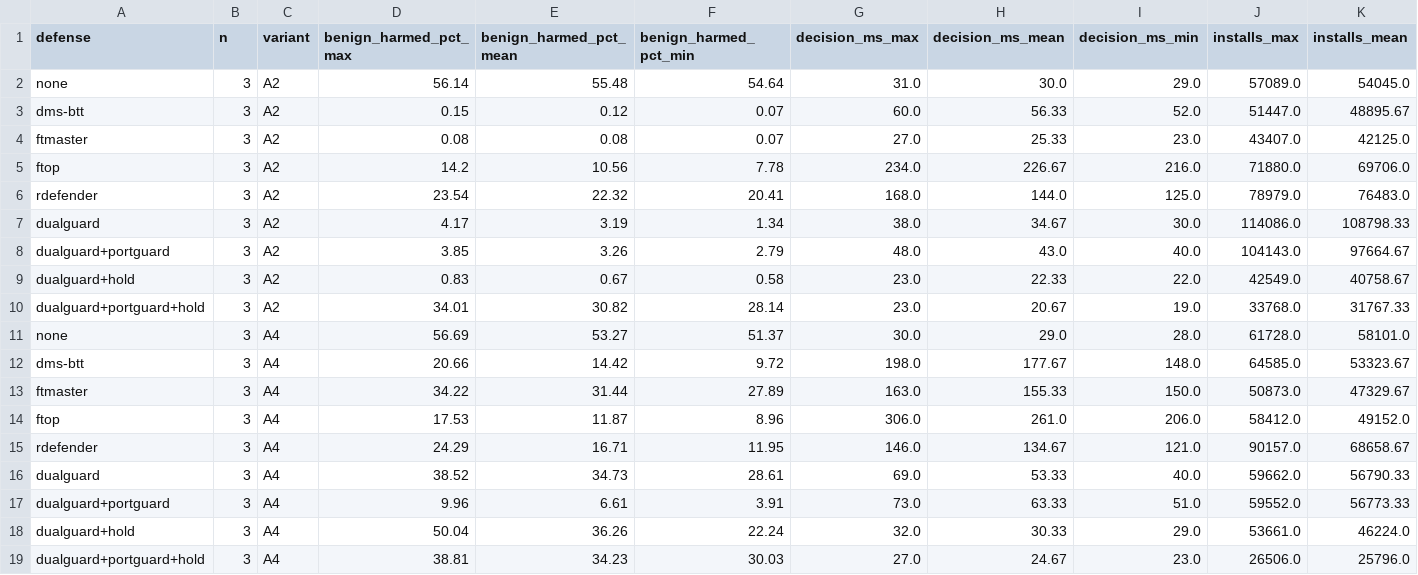
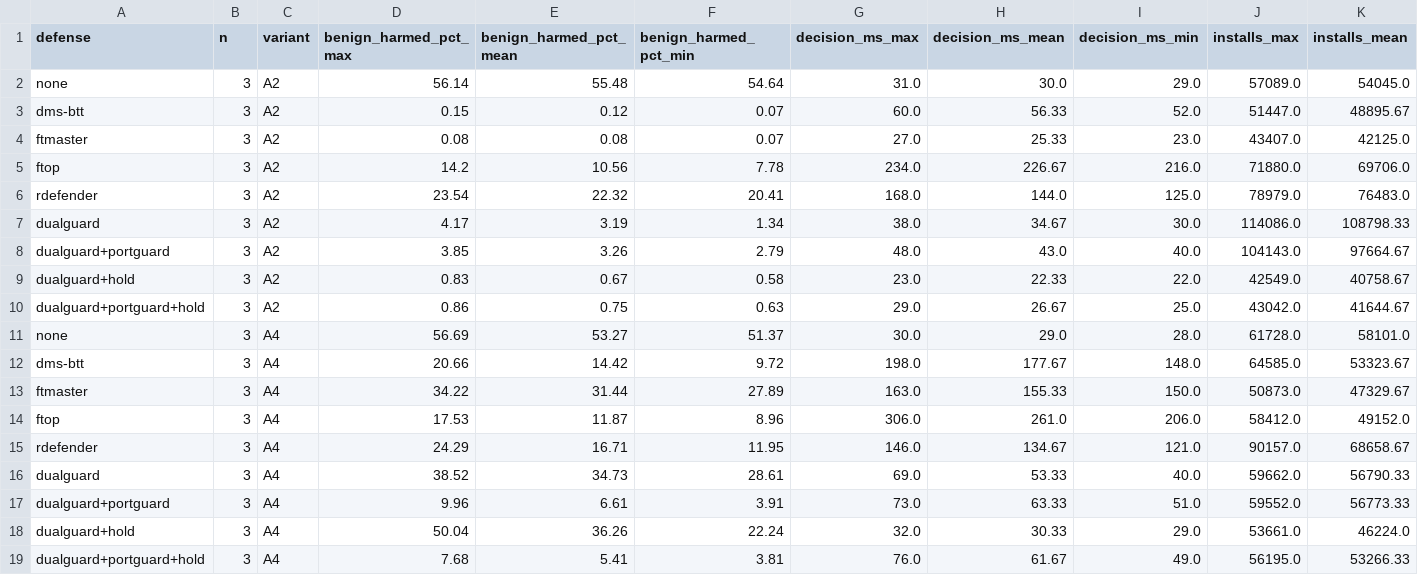
Before and after one commit to asifahmedutsa/LOFT_ATTACK_MITIGATION, a CSV file: loft_project/results/testbed_e5/table_e5.csv, drawn as a sheet; only a part is shown; removed rows and columns are numbered as before the commit, all else as after; rows hold the shown columns only; the diff names each change by its address in the sheet, - before the commit and + after, or states it on an @@ line.

```diff
--- a/loft_project/results/testbed_e5/table_e5.csv
+++ b/loft_project/results/testbed_e5/table_e5.csv
-row 10: dualguard+portguard+hold | 3 | A2 | 34.01 | 30.82 | 28.14 | 23.0 | 20.67 | 19.0 | 33768.0 | 31767.33
+row 10: dualguard+portguard+hold | 3 | A2 | 0.86 | 0.75 | 0.63 | 29.0 | 26.67 | 25.0 | 43042.0 | 41644.67
-row 19: dualguard+portguard+hold | 3 | A4 | 38.81 | 34.23 | 30.03 | 27.0 | 24.67 | 23.0 | 26506.0 | 25796.0
+row 19: dualguard+portguard+hold | 3 | A4 | 7.68 | 5.41 | 3.81 | 76.0 | 61.67 | 49.0 | 56195.0 | 53266.33
```
Also changed, not shown: loft_project/results/testbed_e5/runs.csv, 1 other file.
